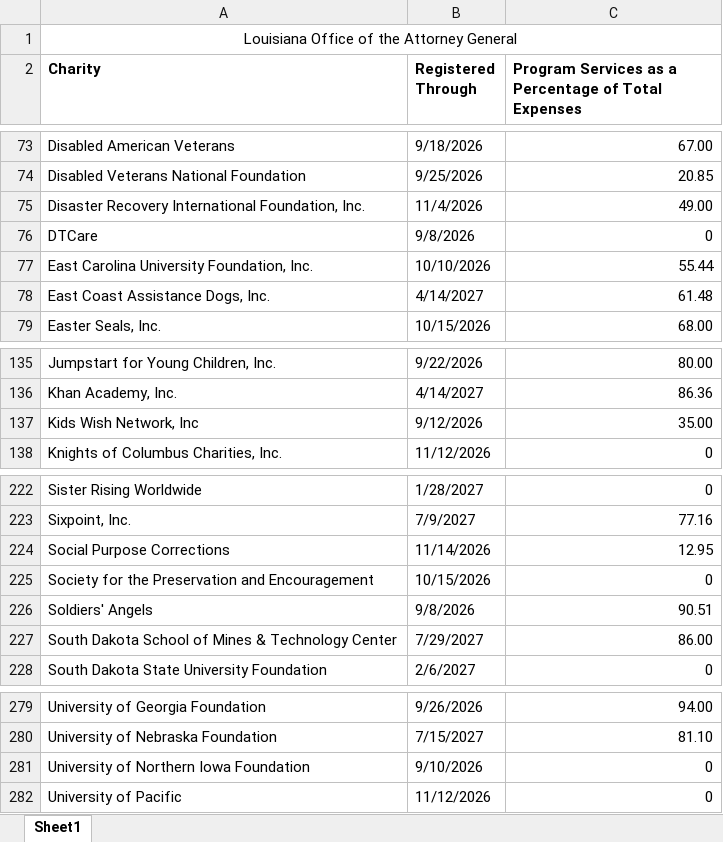
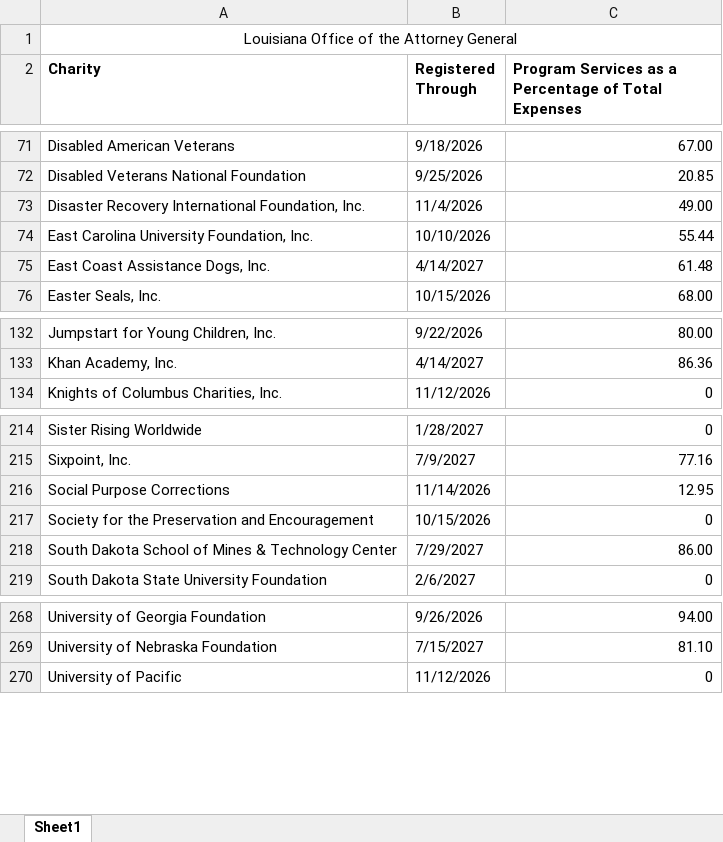
Before and after one commit to nyaghi/instant-compliance-snapshot-api, an Excel workbook: downloadable-data/LA.xlsx, sheet Sheet1, drawn as a sheet; only a part is shown, gaps mark what is left out; values as stored, in another font and other column widths than the file's, no borders; the diff covers the shown part only; the diff names each change by its address in the sheet, - before the commit and + after, or states it on an @@ line.

```diff
--- a/downloadable-data/LA.xlsx (sheet Sheet1)
+++ b/downloadable-data/LA.xlsx (sheet Sheet1)
-row 76: DTCare | 9/8/2026 | 0
-row 137: Kids Wish Network, Inc | 9/12/2026 | 35.00
-row 226: Soldiers' Angels | 9/8/2026 | 90.51
-row 281: University of Northern Iowa Foundation | 9/10/2026 | 0
```
Also changed, not shown: 8 removed rows elsewhere in this sheet, 4 other files.
